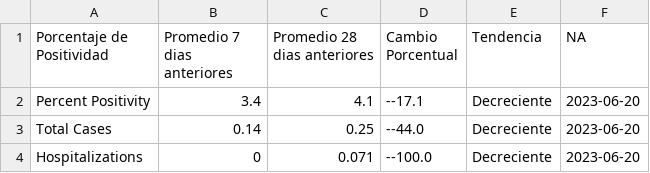
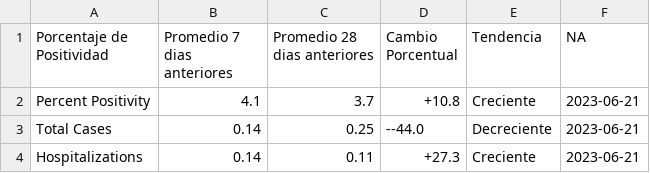
Before and after one commit to h-hedman/scph, a CSV file: covid-19/output-data/summary_28d_and_7d_table_esp.csv, drawn as a sheet.

```diff
--- a/covid-19/output-data/summary_28d_and_7d_table_esp.csv
+++ b/covid-19/output-data/summary_28d_and_7d_table_esp.csv
@@ -1,4 +1,4 @@
 "Porcentaje de Positividad","Promedio 7 dias anteriores","Promedio 28 dias anteriores","Cambio Porcentual","Tendencia","NA"
-"Percent Positivity",3.4,4.1,"--17.1","Decreciente",2023-06-20
-"Total Cases",0.14,0.25,"--44.0","Decreciente",2023-06-20
-"Hospitalizations",0,0.071,"--100.0","Decreciente",2023-06-20
+"Percent Positivity",4.1,3.7,"+10.8","Creciente",2023-06-21
+"Total Cases",0.14,0.25,"--44.0","Decreciente",2023-06-21
+"Hospitalizations",0.14,0.11,"+27.3","Creciente",2023-06-21
```
Also changed, not shown: covid-19/output-data/count_table_esp.csv, covid-19/output-data/pon_incidence_8wk_eng.csv, 3 other files.
